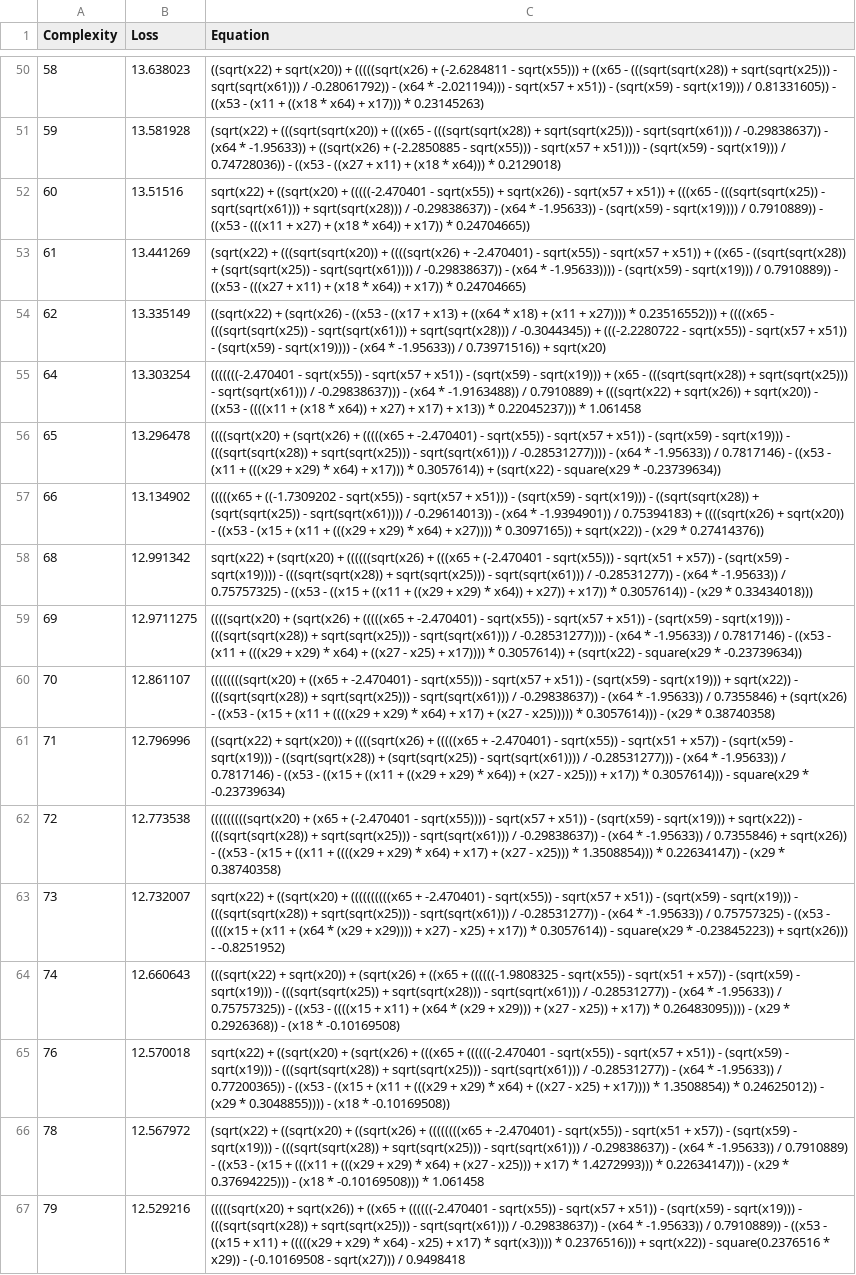
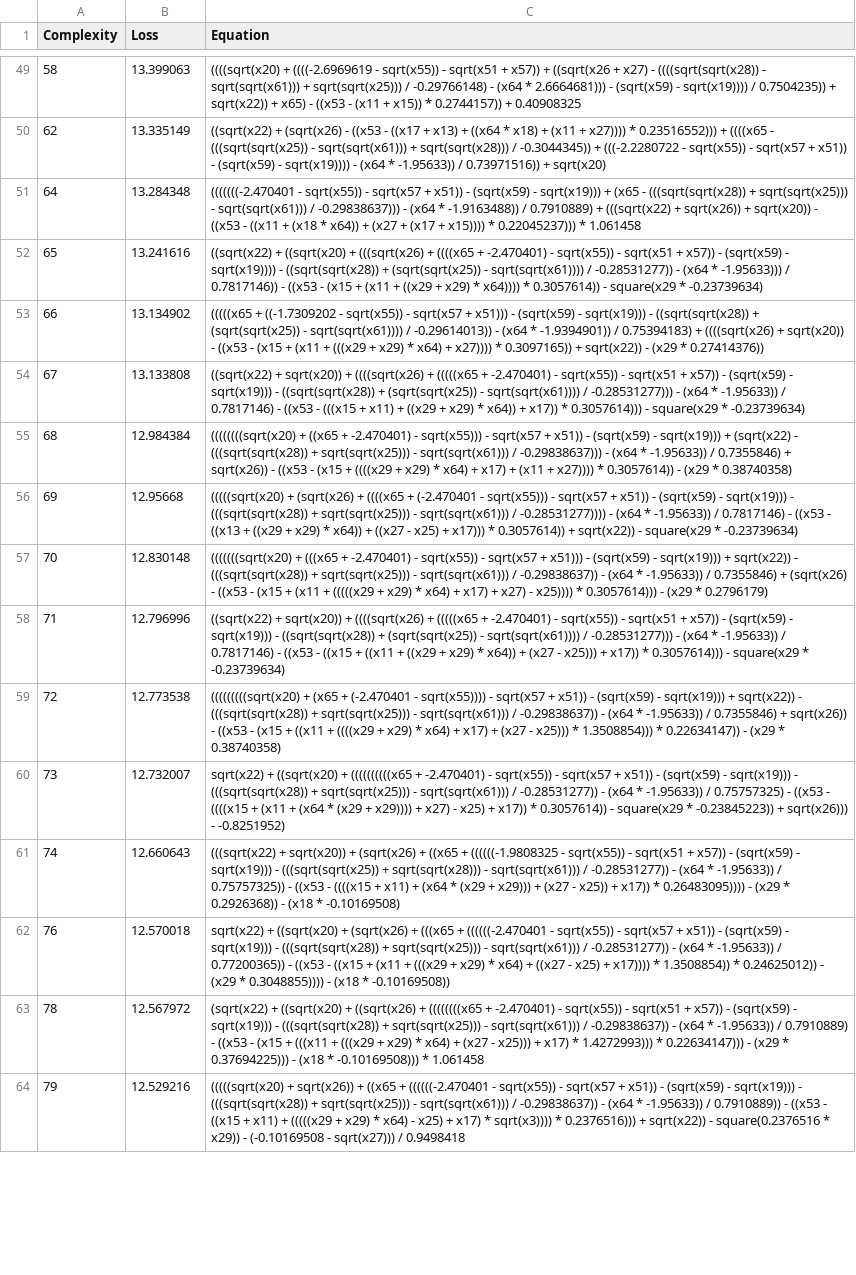
Before and after one commit to EduTobia24/Stockfish, a CSV file: outputs/20251007_235154_P8F5CL/hall_of_fame.csv, drawn as a sheet; only a part is shown, gaps mark what is left out; removed rows and columns are numbered as before the commit, all else as after; the diff covers the shown part only; the diff names each change by its address in the sheet, - before the commit and + after, or states it on an @@ line.

```diff
--- a/outputs/20251007_235154_P8F5CL/hall_of_fame.csv
+++ b/outputs/20251007_235154_P8F5CL/hall_of_fame.csv
-B49 (Loss): 13.638023
+B49 (Loss): 13.399063
-C49 (Equation): ((sqrt(x22) + sqrt(x20)) + (((((sqrt(x26) + (-2.6284811 - sqrt(x55))) + ((x65 - (((sqrt(sqrt(x28)) + sqrt(sqrt(x25))) - sqrt(sqrt(x61))) / -0.28061792)) - (x64 * -2.021194))) - sqrt(x57 + x51)) - (sqrt(x59) - sqrt(x19))) / 0.81331605)) - ((x53 - (x11 + ((x18 * x64) + x17))) * 0.23145263)
+C49 (Equation): ((((sqrt(x20) + ((((-2.6969619 - sqrt(x55)) - sqrt(x51 + x57)) + ((sqrt(x26 + x27) - ((((sqrt(sqrt(x28)) - sqrt(sqrt(x61))) + sqrt(sqrt(x25))) / -0.29766148) - (x64 * 2.6664681))) - (sqrt(x59) - sqrt(x19)))) / 0.7504235)) + sqrt(x22)) + x65) - ((x53 - (x11 + x15)) * 0.2744157)) + 0.40908325
-row 51: 59 | 13.581928 | (sqrt(x22) + (((sqrt(sqrt(x20)) + (((x65 - (((sqrt(sqrt(x28)) + sqrt(sqrt(x25))) - sqrt(sqrt(x61))) / -0.29838637)) - (x64 * -1.95633)) + ((sqrt(x26) + (-2.2850885 - sqrt(x55))) - sqrt(x57 + x51)))) - (sqrt(x59) - sqrt(x19))) / 0.74728036)) - ((x53 - ((x27 + x11) + (x18 * x64))) * 0.2129018)
-row 52: 60 | 13.51516 | sqrt(x22) + ((sqrt(x20) + (((((-2.470401 - sqrt(x55)) + sqrt(x26)) - sqrt(x57 + x51)) + (((x65 - (((sqrt(sqrt(x25)) - sqrt(sqrt(x61))) + sqrt(sqrt(x28))) / -0.29838637)) - (x64 * -1.95633)) - (sqrt(x59) - sqrt(x19)))) / 0.7910889)) - ((x53 - (((x11 + x27) + (x18 * x64)) + x17)) * 0.24704665))
-row 53: 61 | 13.441269 | (sqrt(x22) + (((sqrt(sqrt(x20)) + ((((sqrt(x26) + -2.470401) - sqrt(x55)) - sqrt(x57 + x51)) + ((x65 - ((sqrt(sqrt(x28)) + (sqrt(sqrt(x25)) - sqrt(sqrt(x61)))) / -0.29838637)) - (x64 * -1.95633)))) - (sqrt(x59) - sqrt(x19))) / 0.7910889)) - ((x53 - (((x27 + x11) + (x18 * x64)) + x17)) * 0.24704665)
-B51 (Loss): 13.303254
+B51 (Loss): 13.284348
-C51 (Equation): …((x53 - ((((x11 + (x18 * x64)) + x27) + x17) + x13)) * 0.22045237)))…
+C51 (Equation): …((x53 - ((x11 + (x18 * x64)) + (x27 + (x17 + x15)))) * 0.22045237)))…
-B52 (Loss): 13.296478
+B52 (Loss): 13.241616
-C52 (Equation): ((((sqrt(x20) + (sqrt(x26) + (((((x65 + -2.470401) - sqrt(x55)) - sqrt(x57 + x51)) - (sqrt(x59) - sqrt(x19))) - (((sqrt(sqrt(x28)) + sqrt(sqrt(x25))) - sqrt(sqrt(x61))) / -0.28531277)))) - (x64 * -1.95633)) / 0.7817146) - ((x53 - (x11 + (((x29 + x29) * x64) + x17))) * 0.3057614)) + (sqrt(x22) - square(x29 * -0.23739634))
+C52 (Equation): ((sqrt(x22) + ((sqrt(x20) + (((sqrt(x26) + ((((x65 + -2.470401) - sqrt(x55)) - sqrt(x51 + x57)) - (sqrt(x59) - sqrt(x19)))) - ((sqrt(sqrt(x28)) + (sqrt(sqrt(x25)) - sqrt(sqrt(x61)))) / -0.28531277)) - (x64 * -1.95633))) / 0.7817146)) - ((x53 - (x15 + (x11 + ((x29 + x29) * x64)))) * 0.3057614)) - square(x29 * -0.23739634)
+row 54: 67 | 13.133808 | ((sqrt(x22) + sqrt(x20)) + ((((sqrt(x26) + (((((x65 + -2.470401) - sqrt(x55)) - sqrt(x51 + x57)) - (sqrt(x59) - sqrt(x19))) - ((sqrt(sqrt(x28)) + (sqrt(sqrt(x25)) - sqrt(sqrt(x61)))) / -0.28531277))) - (x64 * -1.95633)) / 0.7817146) - ((x53 - (((x15 + x11) + ((x29 + x29) * x64)) + x17)) * 0.3057614))) - square(x29 * -0.23739634)
-B55 (Loss): 12.991342
+B55 (Loss): 12.984384
-C55 (Equation): sqrt(x22) + (sqrt(x20) + ((((((sqrt(x26) + (((x65 + (-2.470401 - sqrt(x55))) - sqrt(x51 + x57)) - (sqrt(x59) - sqrt(x19)))) - (((sqrt(sqrt(x28)) + sqrt(sqrt(x25))) - sqrt(sqrt(x61))) / -0.28531277)) - (x64 * -1.95633)) / 0.75757325) - ((x53 - ((x15 + ((x11 + ((x29 + x29) * x64)) + x27)) + x17)) * 0.3057614)) - (x29 * 0.33434018)))
+C55 (Equation): ((((((((sqrt(x20) + ((x65 + -2.470401) - sqrt(x55))) - sqrt(x57 + x51)) - (sqrt(x59) - sqrt(x19))) + (sqrt(x22) - (((sqrt(sqrt(x28)) + sqrt(sqrt(x25))) - sqrt(sqrt(x61))) / -0.29838637))) - (x64 * -1.95633)) / 0.7355846) + sqrt(x26)) - ((x53 - (x15 + ((((x29 + x29) * x64) + x17) + (x11 + x27)))) * 0.3057614)) - (x29 * 0.38740358)
-B56 (Loss): 12.9711275
+B56 (Loss): 12.95668
-C56 (Equation): ((((sqrt(x20) + (sqrt(x26) + (((((x65 + -2.470401) - sqrt(x55)) - sqrt(x57 + x51)) - (sqrt(x59) - sqrt(x19))) - (((sqrt(sqrt(x28)) + sqrt(sqrt(x25))) - sqrt(sqrt(x61))) / -0.28531277)))) - (x64 * -1.95633)) / 0.7817146) - ((x53 - (x11 + (((x29 + x29) * x64) + ((x27 - x25) + x17)))) * 0.3057614)) + (sqrt(x22) - square(x29 * -0.23739634))
+C56 (Equation): (((((sqrt(x20) + (sqrt(x26) + ((((x65 + (-2.470401 - sqrt(x55))) - sqrt(x57 + x51)) - (sqrt(x59) - sqrt(x19))) - (((sqrt(sqrt(x28)) + sqrt(sqrt(x25))) - sqrt(sqrt(x61))) / -0.28531277)))) - (x64 * -1.95633)) / 0.7817146) - ((x53 - ((x13 + ((x29 + x29) * x64)) + ((x27 - x25) + x17))) * 0.3057614)) + sqrt(x22)) - square(x29 * -0.23739634)
-B57 (Loss): 12.861107
+B57 (Loss): 12.830148
-C57 (Equation): ((((((((sqrt(x20) + ((x65 + -2.470401) - sqrt(x55))) - sqrt(x57 + x51)) - (sqrt(x59) - sqrt(x19))) + sqrt(x22)) - (((sqrt(sqrt(x28)) + sqrt(sqrt(x25))) - sqrt(sqrt(x61))) / -0.29838637)) - (x64 * -1.95633)) / 0.7355846) + (sqrt(x26) - ((x53 - (x15 + (x11 + ((((x29 + x29) * x64) + x17) + (x27 - x25))))) * 0.3057614))) - (x29 * 0.38740358)
+C57 (Equation): (((((((sqrt(x20) + (((x65 + -2.470401) - sqrt(x55)) - sqrt(x57 + x51))) - (sqrt(x59) - sqrt(x19))) + sqrt(x22)) - (((sqrt(sqrt(x28)) + sqrt(sqrt(x25))) - sqrt(sqrt(x61))) / -0.29838637)) - (x64 * -1.95633)) / 0.7355846) + (sqrt(x26) - ((x53 - (x15 + (x11 + (((((x29 + x29) * x64) + x17) + x27) - x25)))) * 0.3057614))) - (x29 * 0.2796179)
```
Also changed, not shown: 7 added rows, 4 removed rows and 44 edited cells elsewhere in this file, 1 other file.
